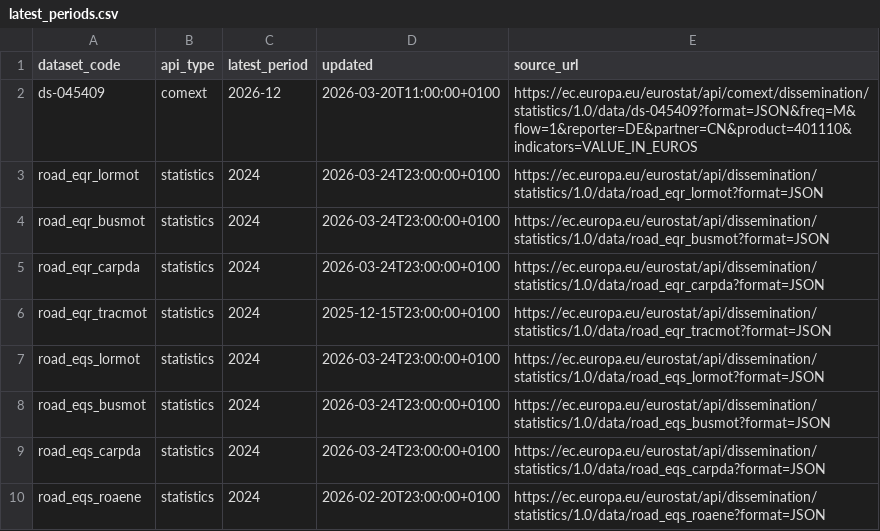
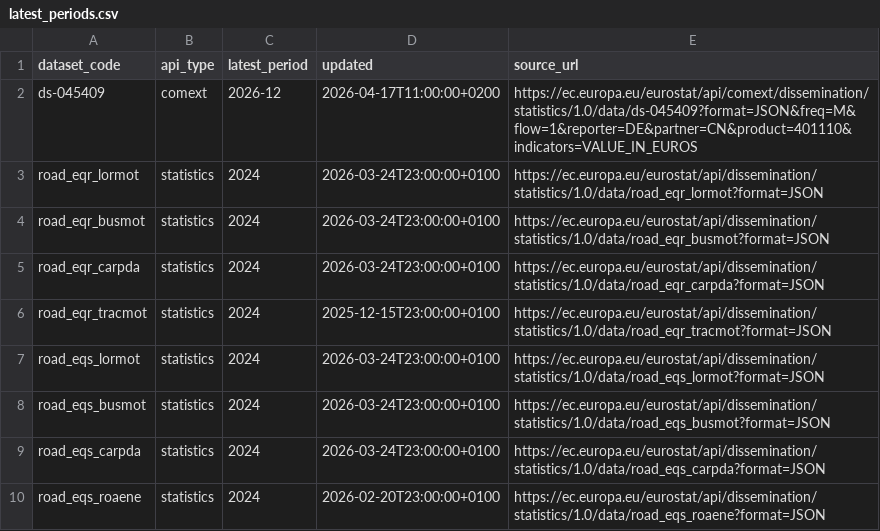
Before and after one commit to Yun4Green/EUROSTAT, a CSV file: data/metadata/latest_periods.csv, drawn as a sheet.

```diff
--- a/data/metadata/latest_periods.csv
+++ b/data/metadata/latest_periods.csv
@@ -1,3 +1,3 @@
 dataset_code,api_type,latest_period,updated,source_url
-ds-045409,comext,2026-12,2026-03-20T11:00:00+0100,https://ec.europa.eu/eurostat/api/comext/dissemination/statistics/1.0/data/ds-045409?format=JSON&freq=M&flow=1&reporter=DE&partner=CN&product=401110&indicators=VALUE_IN_EUROS
+ds-045409,comext,2026-12,2026-04-17T11:00:00+0200,https://ec.europa.eu/eurostat/api/comext/dissemination/statistics/1.0/data/ds-045409?format=JSON&freq=M&flow=1&reporter=DE&partner=CN&product=401110&indicators=VALUE_IN_EUROS
 road_eqr_lormot,statistics,2024,2026-03-24T23:00:00+0100,https://ec.europa.eu/eurostat/api/dissemination/statistics/1.0/data/road_eqr_lormot?format=JSON
```
